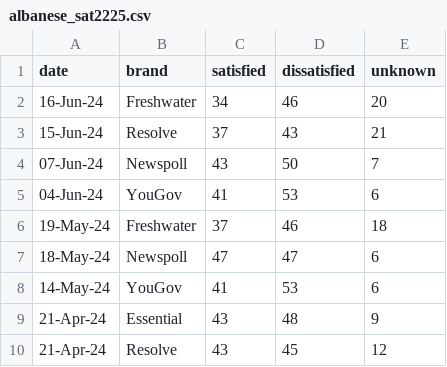
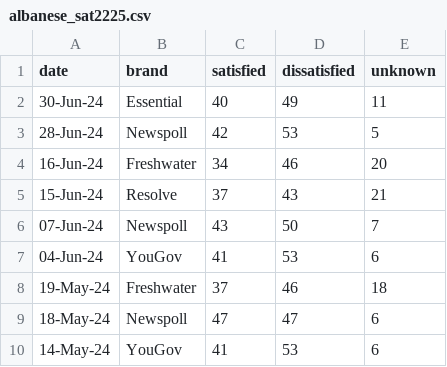
Before and after one commit to metacoretechs/wikipedia-aus-poll-charts, a CSV file: albanese_sat2225.csv, drawn as a sheet; only a part is shown; the shorter side is filled out with more unchanged rows; the diff names each change by its address in the sheet, - before the commit and + after, or states it on an @@ line.

```diff
--- a/albanese_sat2225.csv
+++ b/albanese_sat2225.csv
+row 2: 30-Jun-24 | Essential | 40 | 49 | 11
+row 3: 28-Jun-24 | Newspoll | 42 | 53 | 5
```
Also changed, not shown: dutton_sat2225.csv, essential_polling2225.csv, 7 other files.
